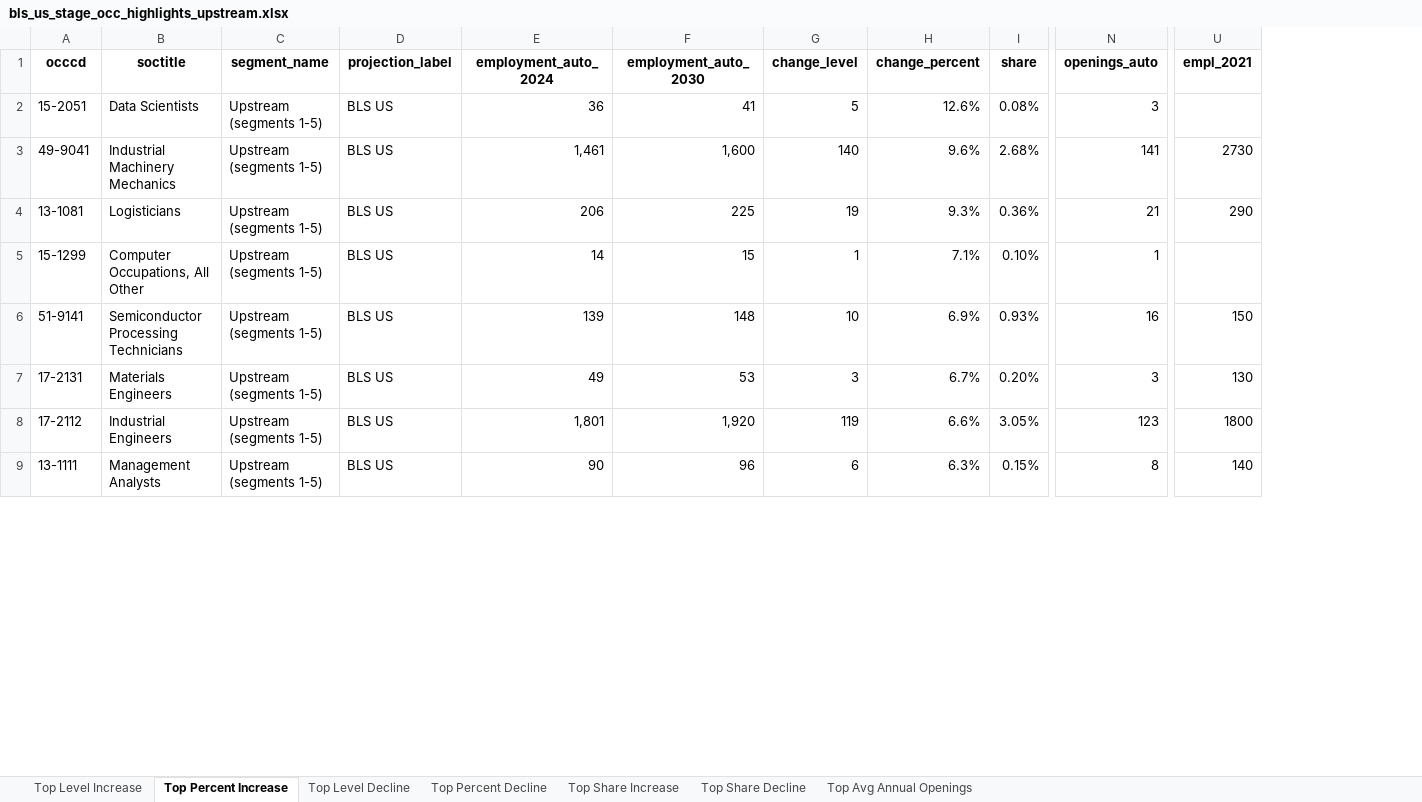
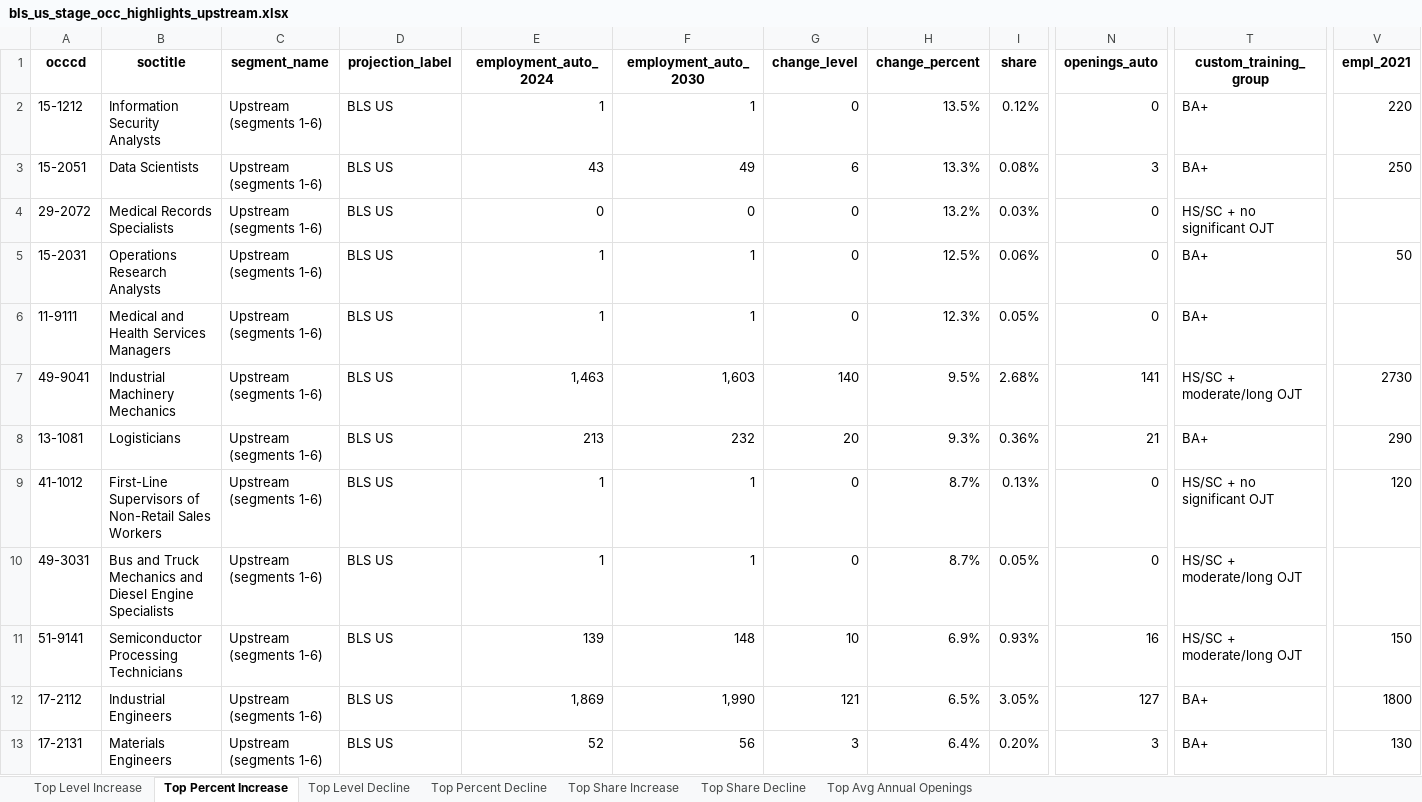
Before and after one commit to erikvasilauskas/EV-Transition-MI-Mobility, an Excel workbook: data/processed/sam_auto_dashboard_2024_refresh/custom_table_output/bls_us/bls_us_stage_occ_highlights_upstream.xlsx, sheet Top Percent Increase, drawn as a sheet; only a part is shown, gaps mark what is left out; values as stored, in another font and other column widths than the file's, no borders; removed rows and columns are numbered as before the commit, all else as after; rows hold the shown columns only; the diff covers the shown part only; the diff names each change by its address in the sheet, - before the commit and + after, or states it on an @@ line.

```diff
--- a/data/processed/sam_auto_dashboard_2024_refresh/custom_table_output/bls_us/bls_us_stage_occ_highlights_upstream.xlsx (sheet Top Percent Increase)
+++ b/data/processed/sam_auto_dashboard_2024_refresh/custom_table_output/bls_us/bls_us_stage_occ_highlights_upstream.xlsx (sheet Top Percent Increase)
+column T (custom_training_group), row 3: BA+; rows 7-8: HS/SC + moderate/long OJT | BA+; rows 11-12: HS/SC + moderate/long OJT | BA+
+row 2: 15-1212 | Information Security Analysts | Upstream (segments 1-6) | BLS US | 1 | 1 | 0 | 13.5% | 0.12% | 0 | BA+ | 220
-C3 (segment_name): Upstream (segments 1-5)
+C3 (segment_name): Upstream (segments 1-6)
-E3 (employment_auto_2024): 36
+E3 (employment_auto_2024): 43
-F3 (employment_auto_2030): 41
+F3 (employment_auto_2030): 49
-G3 (change_level): 5
+G3 (change_level): 6
-H3 (change_percent): 12.6%
+H3 (change_percent): 13.3%
-V3 (empl_2021): (empty)
+V3 (empl_2021): 250
+row 4: 29-2072 | Medical Records Specialists | Upstream (segments 1-6) | BLS US | 0 | 0 | 0 | 13.2% | 0.03% | 0 | HS/SC + no significant OJT
+row 5: 15-2031 | Operations Research Analysts | Upstream (segments 1-6) | BLS US | 1 | 1 | 0 | 12.5% | 0.06% | 0 | BA+ | 50
+row 6: 11-9111 | Medical and Health Services Managers | Upstream (segments 1-6) | BLS US | 1 | 1 | 0 | 12.3% | 0.05% | 0 | BA+
-C7:C8 (segment_name): Upstream (segments 1-5)
+C7:C8 (segment_name): Upstream (segments 1-6)
-E7 (employment_auto_2024): 1,461
+E7 (employment_auto_2024): 1,463
-F7 (employment_auto_2030): 1,600
+F7 (employment_auto_2030): 1,603
-H7 (change_percent): 9.6%
+H7 (change_percent): 9.5%
-E8 (employment_auto_2024): 206
+E8 (employment_auto_2024): 213
-F8 (employment_auto_2030): 225
+F8 (employment_auto_2030): 232
-G8 (change_level): 19
+G8 (change_level): 20
-row 5: 15-1299 | Computer Occupations, All Other | Upstream (segments 1-5) | BLS US | 14 | 15 | 1 | 7.1% | 0.10% | 1
+row 9: 41-1012 | First-Line Supervisors of Non-Retail Sales Workers | Upstream (segments 1-6) | BLS US | 1 | 1 | 0 | 8.7% | 0.13% | 0 | HS/SC + no significant OJT | 120
+row 10: 49-3031 | Bus and Truck Mechanics and Diesel Engine Specialists | Upstream (segments 1-6) | BLS US | 1 | 1 | 0 | 8.7% | 0.05% | 0 | HS/SC + moderate/long OJT
-C11 (segment_name): Upstream (segments 1-5)
+C11 (segment_name): Upstream (segments 1-6)
-row 7: 17-2131 | Materials Engineers | Upstream (segments 1-5) | BLS US | 49 | 53 | 3 | 6.7% | 0.20% | 3 | 130
-C12 (segment_name): Upstream (segments 1-5)
+C12 (segment_name): Upstream (segments 1-6)
-E12 (employment_auto_2024): 1,801
+E12 (employment_auto_2024): 1,869
-F12 (employment_auto_2030): 1,920
+F12 (employment_auto_2030): 1,990
-G12 (change_level): 119
+G12 (change_level): 121
-H12 (change_percent): 6.6%
+H12 (change_percent): 6.5%
-N12 (openings_auto): 123
+N12 (openings_auto): 127
-row 9: 13-1111 | Management Analysts | Upstream (segments 1-5) | BLS US | 90 | 96 | 6 | 6.3% | 0.15% | 8 | 140
+row 13: 17-2131 | Materials Engineers | Upstream (segments 1-6) | BLS US | 52 | 56 | 3 | 6.4% | 0.20% | 3 | BA+ | 130
```
Also changed, not shown: 52 added rows, 23 removed rows and 116 edited cells elsewhere in this sheet, sheet Top Level Increase, sheet Top Share Increase, sheet Top Avg Annual Openings, sheet Top Percent Decline, sheet Top Level Decline, sheet Top Share Decline, data/processed/sam_auto_dashboard_2024_refresh/custom_table_output/dtmb_mi/dtmb_mi_stage_occ_highlights_upstream.xlsx, data/processed/sam_auto_dashboard_2024_refresh/custom_table_output/moodys_mi/moodys_mi_stage_occ_highlights_upstream.xlsx, 25 other files.
